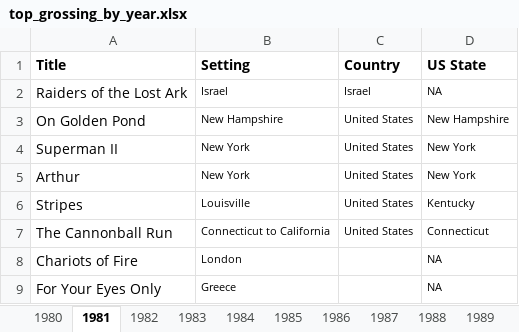
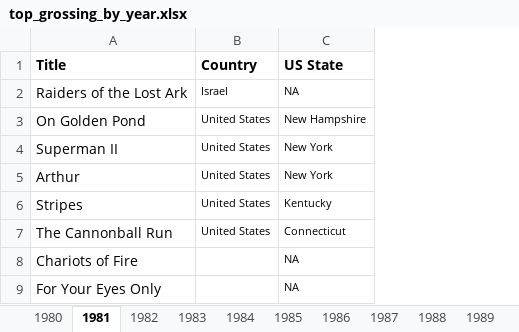
Before and after one commit to 97emilylc/97emilylc.github.io, an Excel workbook: excel_files/top_grossing_by_year.xlsx, sheet 1981, drawn as a sheet; only a part is shown; values as stored, in another font and other column widths than the file's, no borders; the diff names each change by its address in the sheet, - before the commit and + after, or states it on an @@ line.

```diff
--- a/excel_files/top_grossing_by_year.xlsx (sheet 1981)
+++ b/excel_files/top_grossing_by_year.xlsx (sheet 1981)
-column B (Setting), rows 2-9: Israel | New Hampshire | New York | New York | Louisville | Connecticut to California | London | Greece
```
Also changed, not shown: sheet 1984, sheet 1982.
